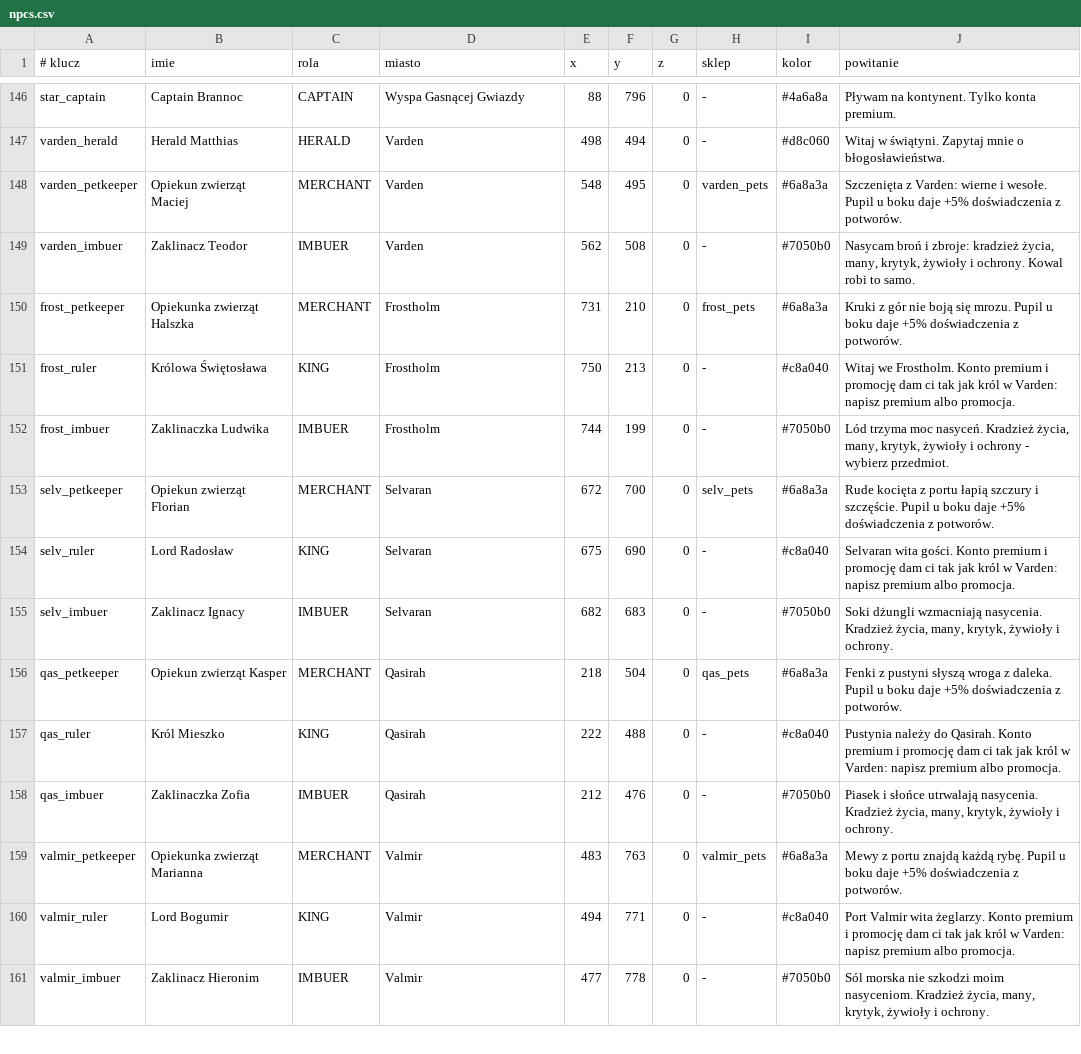
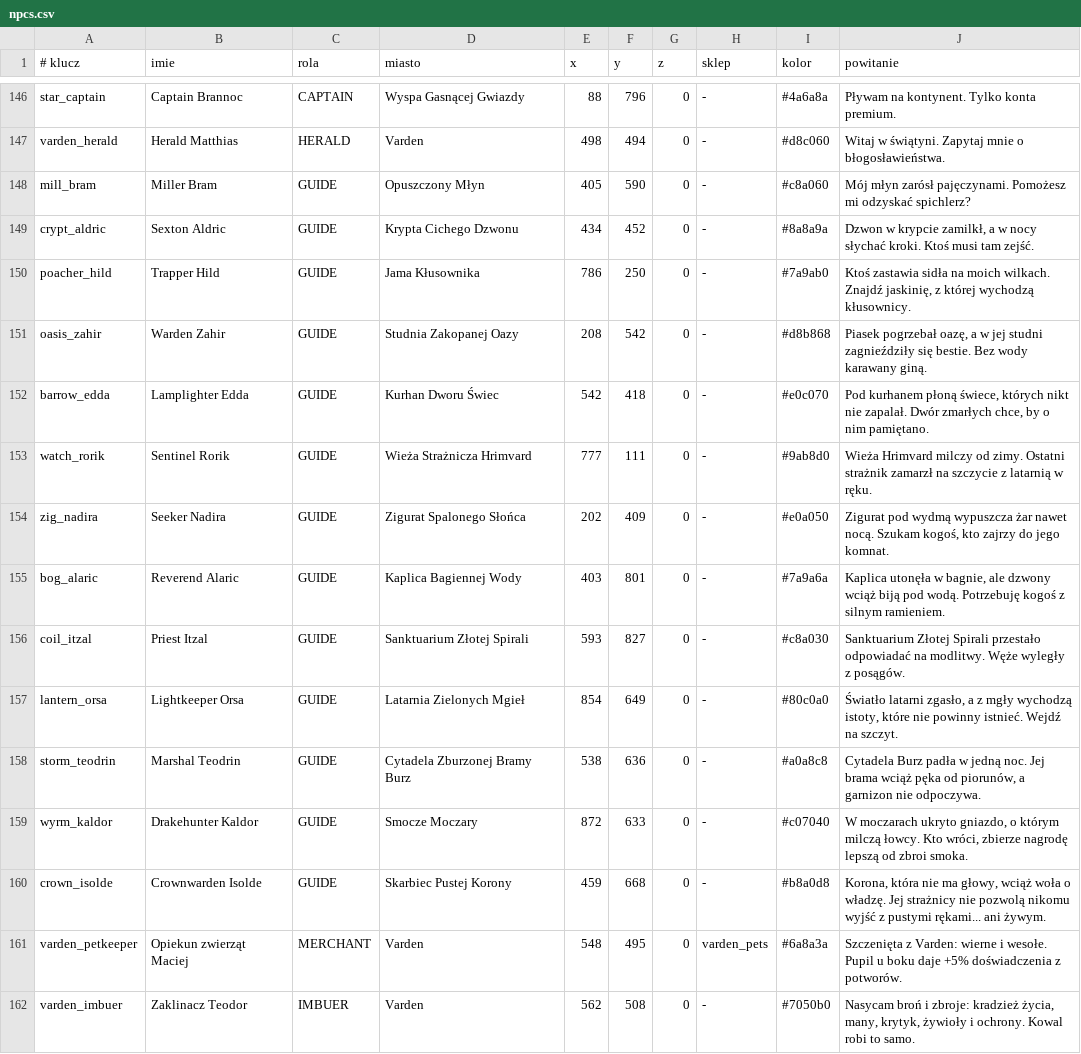
Before and after one commit to fawizja/Pixel, a CSV file: shared/src/main/resources/maps/world/npcs.csv, drawn as a sheet; only a part is shown, gaps mark what is left out; the shorter side is filled out with more unchanged rows.

```diff
--- a/shared/src/main/resources/maps/world/npcs.csv
+++ b/shared/src/main/resources/maps/world/npcs.csv
@@ -147,2 +147,15 @@ star_captain;Captain Brannoc;CAPTAIN;Wyspa Gasnącej Gwiazdy;88;796;0;-;#4a6a8a;
 varden_herald;Herald Matthias;HERALD;Varden;498;494;0;-;#d8c060;Witaj w świątyni. Zapytaj mnie o błogosławieństwa.
+mill_bram;Miller Bram;GUIDE;Opuszczony Młyn;405;590;0;-;#c8a060;Mój młyn zarósł pajęczynami. Pomożesz mi odzyskać spichlerz?
+crypt_aldric;Sexton Aldric;GUIDE;Krypta Cichego Dzwonu;434;452;0;-;#8a8a9a;Dzwon w krypcie zamilkł, a w nocy słychać kroki. Ktoś musi tam zejść.
+poacher_hild;Trapper Hild;GUIDE;Jama Kłusownika;786;250;0;-;#7a9ab0;Ktoś zastawia sidła na moich wilkach. Znajdź jaskinię, z której wychodzą kłusownicy.
+oasis_zahir;Warden Zahir;GUIDE;Studnia Zakopanej Oazy;208;542;0;-;#d8b868;Piasek pogrzebał oazę, a w jej studni zagnieździły się bestie. Bez wody karawany giną.
+barrow_edda;Lamplighter Edda;GUIDE;Kurhan Dworu Świec;542;418;0;-;#e0c070;Pod kurhanem płoną świece, których nikt nie zapalał. Dwór zmarłych chce, by o nim pamiętano.
+watch_rorik;Sentinel Rorik;GUIDE;Wieża Strażnicza Hrimvard;777;111;0;-;#9ab8d0;Wieża Hrimvard milczy od zimy. Ostatni strażnik zamarzł na szczycie z latarnią w ręku.
+zig_nadira;Seeker Nadira;GUIDE;Zigurat Spalonego Słońca;202;409;0;-;#e0a050;Zigurat pod wydmą wypuszcza żar nawet nocą. Szukam kogoś, kto zajrzy do jego komnat.
+bog_alaric;Reverend Alaric;GUIDE;Kaplica Bagiennej Wody;403;801;0;-;#7a9a6a;Kaplica utonęła w bagnie, ale dzwony wciąż biją pod wodą. Potrzebuję kogoś z silnym ramieniem.
+coil_itzal;Priest Itzal;GUIDE;Sanktuarium Złotej Spirali;593;827;0;-;#c8a030;Sanktuarium Złotej Spirali przestało odpowiadać na modlitwy. Węże wyległy z posągów.
+lantern_orsa;Lightkeeper Orsa;GUIDE;Latarnia Zielonych Mgieł;854;649;0;-;#80c0a0;Światło latarni zgasło, a z mgły wychodzą istoty, które nie powinny istnieć. Wejdź na szczyt.
+storm_teodrin;Marshal Teodrin;GUIDE;Cytadela Zburzonej Bramy Burz;538;636;0;-;#a0a8c8;Cytadela Burz padła w jedną noc. Jej brama wciąż pęka od piorunów, a garnizon nie odpoczywa.
+wyrm_kaldor;Drakehunter Kaldor;GUIDE;Smocze Moczary;872;633;0;-;#c07040;W moczarach ukryto gniazdo, o którym milczą łowcy. Kto wróci, zbierze nagrodę lepszą od zbroi smoka.
+crown_isolde;Crownwarden Isolde;GUIDE;Skarbiec Pustej Korony;459;668;0;-;#b8a0d8;Korona, która nie ma głowy, wciąż woła o władzę. Jej strażnicy nie pozwolą nikomu wyjść z pustymi rękami... ani żywym.
 varden_petkeeper;Opiekun zwierząt Maciej;MERCHANT;Varden;548;495;0;varden_pets;#6a8a3a;Szczenięta z Varden: wierne i wesołe. Pupil u boku daje +5% doświadczenia z potworów.
```
Also changed, not shown: shared/src/main/resources/data/dialogues.csv, shared/src/main/resources/data/quest_chains.csv, 50 other files.
